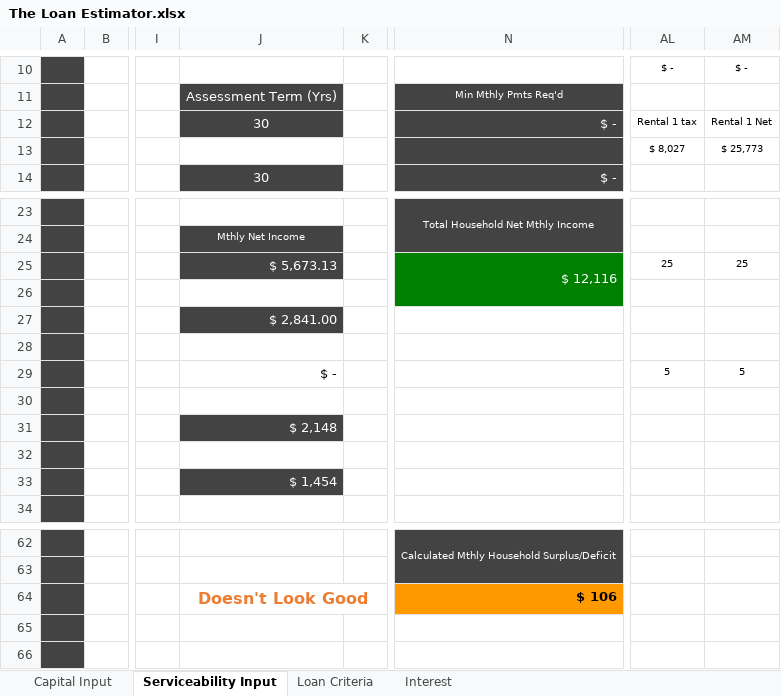
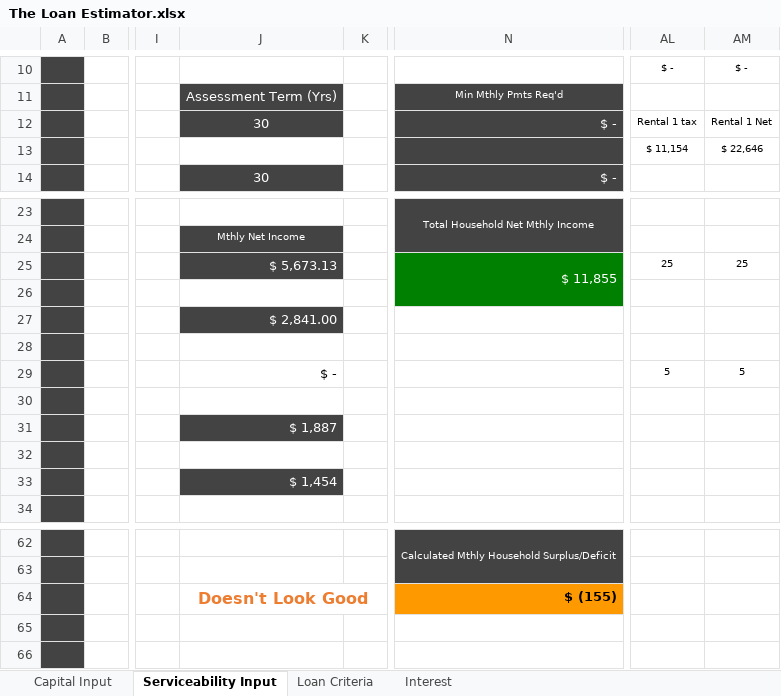
Before and after one commit to advisor-e/Virt-Advisor, an Excel workbook: design/report-source-models/The Loan Estimator.xlsx, sheet Serviceability Input, drawn as a sheet; only a part is shown, gaps mark what is left out; values as stored, in another font and other column widths than the file's, no borders; charts and pictures not drawn; the diff names each change by its address in the sheet, - before the commit and + after, or states it on an @@ line.

```diff
--- a/design/report-source-models/The Loan Estimator.xlsx (sheet Serviceability Input)
+++ b/design/report-source-models/The Loan Estimator.xlsx (sheet Serviceability Input)
-AL13: $ 8,027
+AL13: $ 11,154
-AM13: $ 25,773
+AM13: $ 22,646
-N25: $ 12,116
+N25: $ 11,855
-J31: $ 2,148
+J31: $ 1,887
-N64: $ 106
+N64: $ (155)
```
Also changed, not shown: formulas that keep their value, 5 other files.
